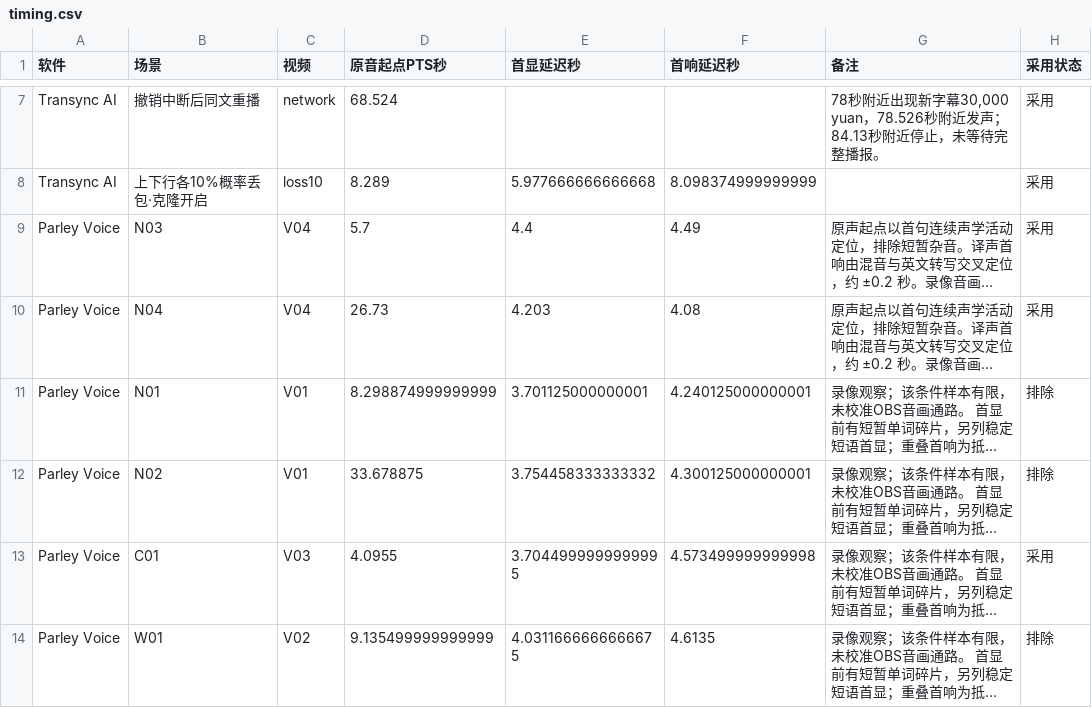
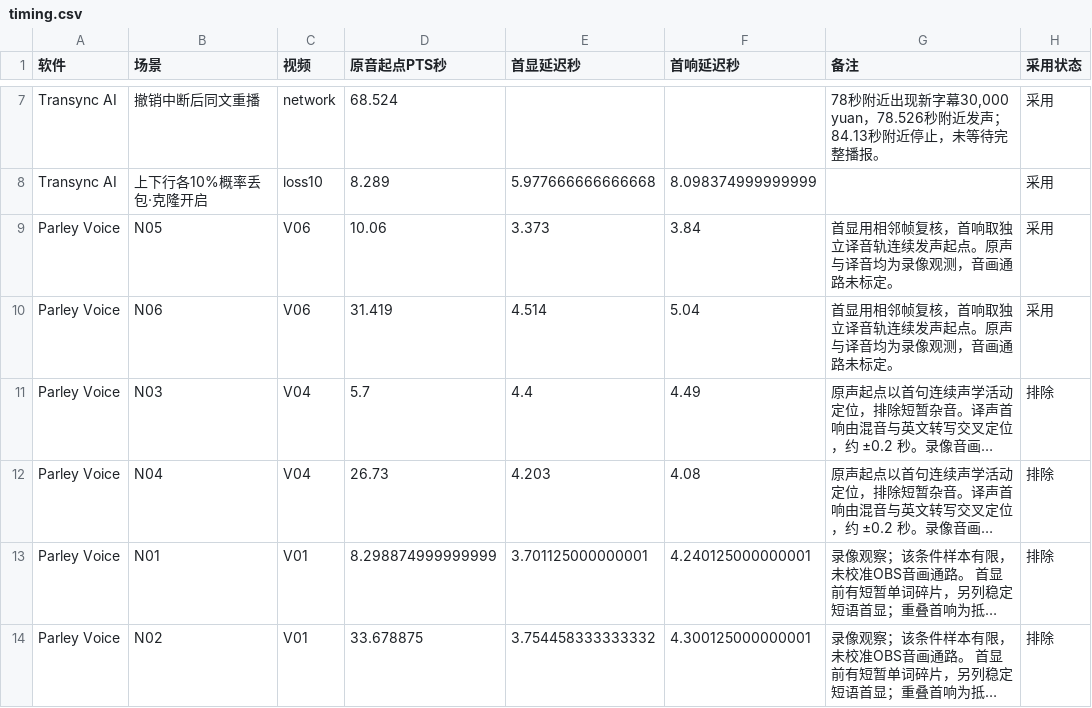
Before and after one commit to ElmerElla/simultaneous-translation-benchmark, a CSV file: data/timing.csv, drawn as a sheet; only a part is shown, gaps mark what is left out; the shorter side is filled out with more unchanged rows; long unchanged cells end in …; addresses are those after the commit; the diff names each change by its address in the sheet, - before the commit and + after, or states it on an @@ line.

```diff
--- a/data/timing.csv
+++ b/data/timing.csv
+row 9: Parley Voice | N05 | V06 | 10.06 | 3.373 | 3.84 | 首显用相邻帧复核，首响取独立译音轨连续发声起点。原声与译音均为录像观测，音画通路未标定。 | 采用
+row 10: Parley Voice | N06 | V06 | 31.419 | 4.514 | 5.04 | 首显用相邻帧复核，首响取独立译音轨连续发声起点。原声与译音均为录像观测，音画通路未标定。 | 采用
-H11:H12 (采用状态): 采用
+H11:H12 (采用状态): 排除
```
Also changed, not shown: data/comparison.csv, data/evidence-index.csv, 14 other files.
